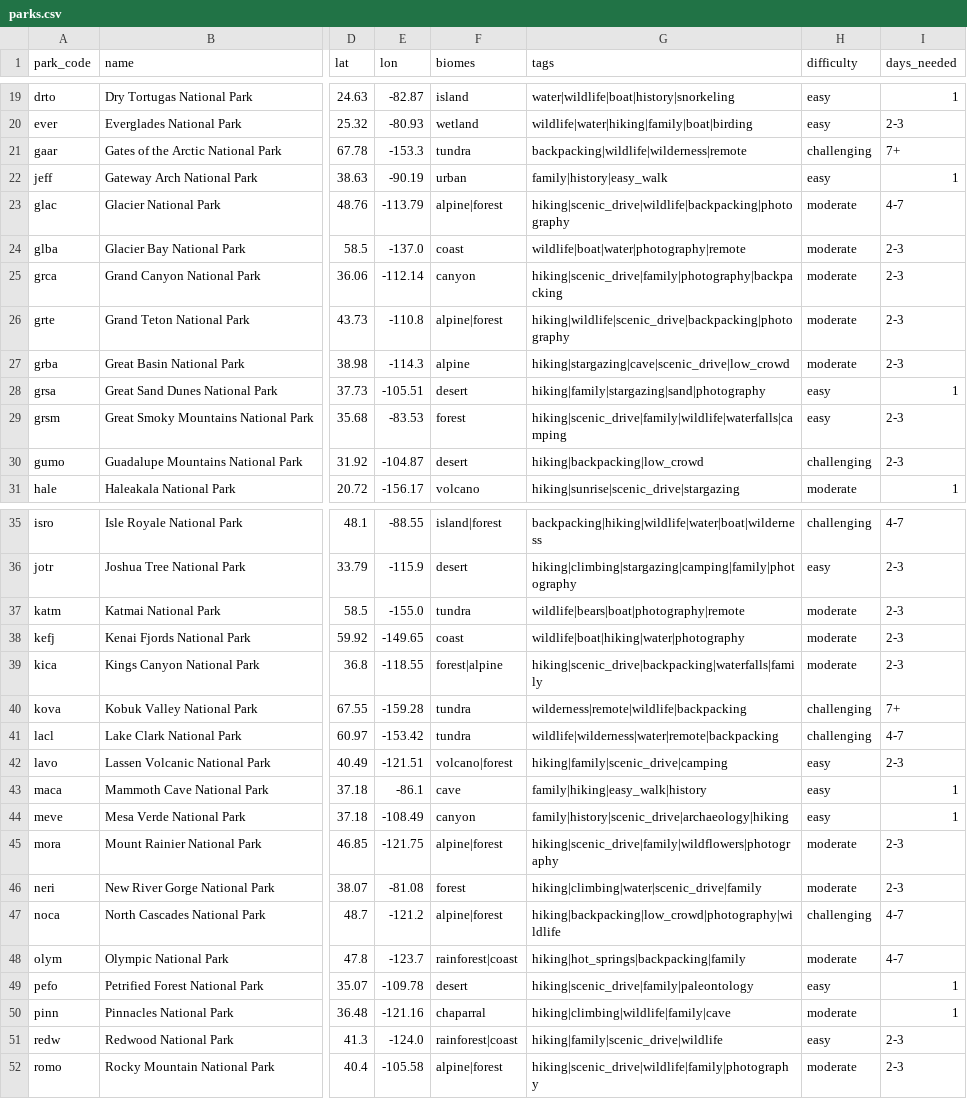
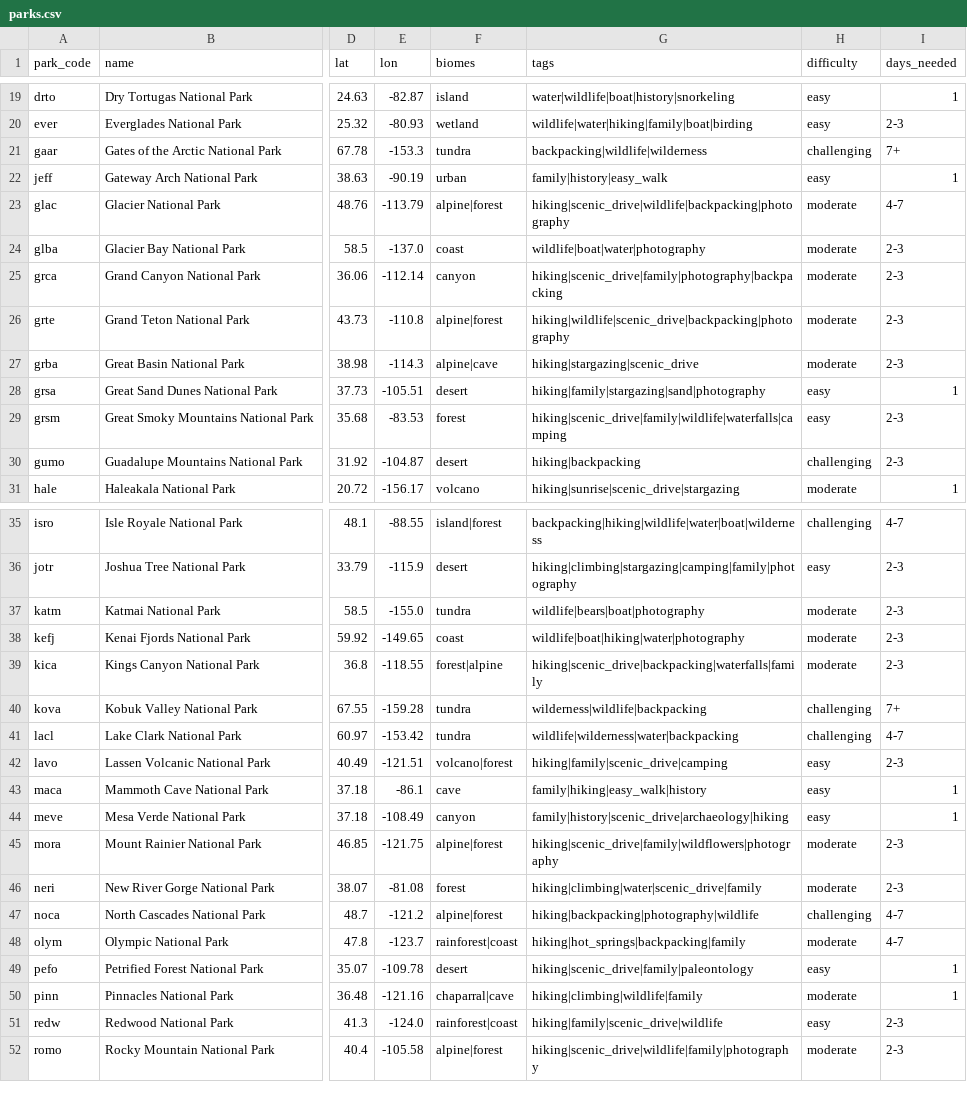
Before and after one commit to Frankmo89/us-parks-recommender, a CSV file: data/parks.csv, drawn as a sheet; only a part is shown, gaps mark what is left out; the diff covers the shown part only; the diff names each change by its address in the sheet, - before the commit and + after, or states it on an @@ line.

Commit message:
Clean catalog tags the scorer ignored (engine 0.5.0) (#21)
* data: drop note tags remote, low_crowd, permits from catalog tags

They are not in TAG_VOCAB, so scoring already ignored them, and they repeat
the remote, crowd and permit_likely columns (all 11 parks agree with their
column). Edited in scripts/build_parks_csv.py and regenerated data/parks.csv.
Fixtures and export: only facts.tags / catalog[].tags lose those tokens;
ranks, scores, breakdowns and why are identical.

* docs: CHANGELOG and contract for dropped note tags

* data: move biome tags into biomes (npsa coast, grba and pinn cave)

npsa rainforest|coast (NPS: 27 km coastline, coral reefs, Ofu beaches);
grba alpine|cave (Lehman Caves); pinn chaparral|cave (Bear Gulch and
Balconies talus caves). The tokens leave tags, where scoring ignored them.
Edited in scripts/build_parks_csv.py and regenerated data/parks.csv.

* catalog: reject any tag outside TAG_VOCAB

Error names the park and tag, e.g. "Park npsa: unknown tag 'coast' (not in
TAG_VOCAB, so scoring would ignore it)". Tests use a synthetic one-row
catalog for note tags, biome-name tags and the full vocab, plus a real-
catalog check that every tag is in TAG_VOCAB.

* engine 0.5.0: regenerate fixtures and web export for the tag cleanup

Version 0.4.0 -> 0.5.0 in pyproject.toml, ts/package.json + lockfile, fixture
stamps, export and contract header. Covers the note-tag removal (facts.tags
only) and the biome change (npsa coast, grba/pinn cave), which moves
alaska_wildlife (npsa #4, chis out) and the npsa/pinn scores in
volcano_family and desert_weekend_from_sd.

* docs: CHANGELOG 0.5.0 entry and contract notes for the tag cleanup

```diff
--- a/data/parks.csv
+++ b/data/parks.csv
-G21 (tags): backpacking|wildlife|wilderness|remote
+G21 (tags): backpacking|wildlife|wilderness
-G24 (tags): wildlife|boat|water|photography|remote
+G24 (tags): wildlife|boat|water|photography
-F27 (biomes): alpine
+F27 (biomes): alpine|cave
-G27 (tags): hiking|stargazing|cave|scenic_drive|low_crowd
+G27 (tags): hiking|stargazing|scenic_drive
-G30 (tags): hiking|backpacking|low_crowd
+G30 (tags): hiking|backpacking
-G37 (tags): wildlife|bears|boat|photography|remote
+G37 (tags): wildlife|bears|boat|photography
-G40 (tags): wilderness|remote|wildlife|backpacking
+G40 (tags): wilderness|wildlife|backpacking
-G41 (tags): wildlife|wilderness|water|remote|backpacking
+G41 (tags): wildlife|wilderness|water|backpacking
-G47 (tags): hiking|backpacking|low_crowd|photography|wildlife
+G47 (tags): hiking|backpacking|photography|wildlife
-F50 (biomes): chaparral
+F50 (biomes): chaparral|cave
-G50 (tags): hiking|climbing|wildlife|family|cave
+G50 (tags): hiking|climbing|wildlife|family
```
Also changed, not shown: 5 edited cells elsewhere in this file, 10 other files.
